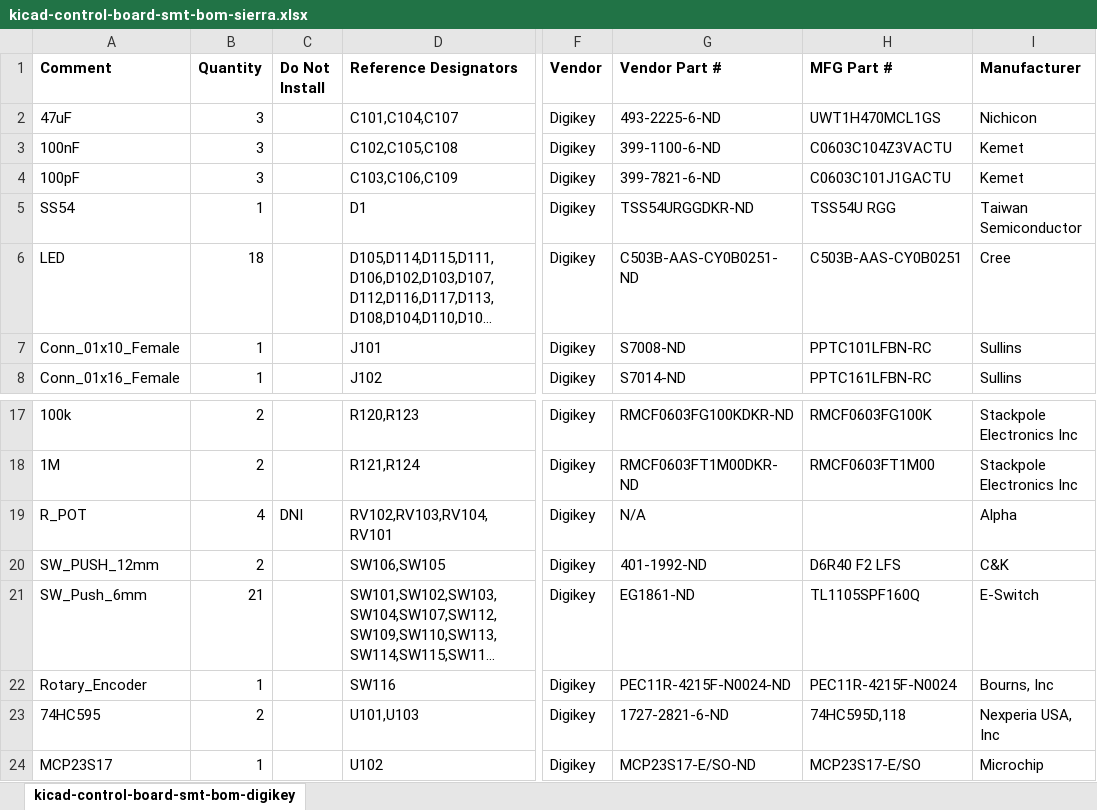
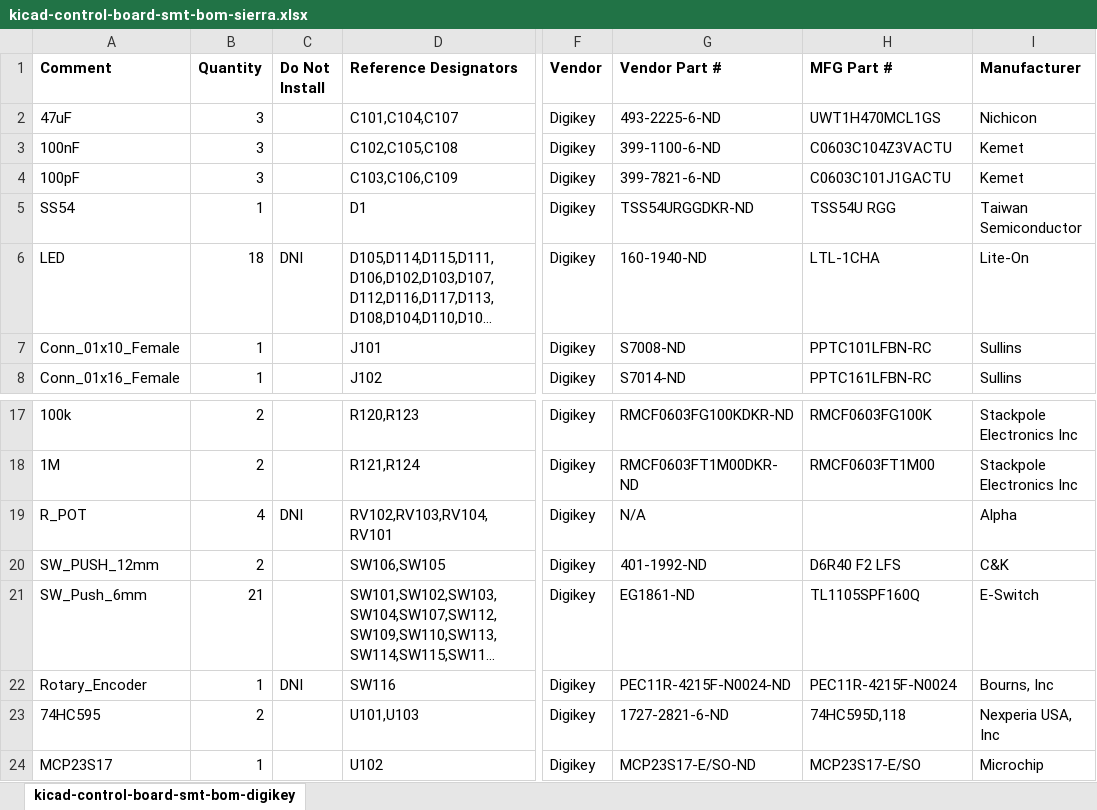
Before and after one commit to matthewcieplak/super-sixteen, an Excel workbook: kicad-control-board-smt/bom/kicad-control-board-smt-bom-sierra.xlsx, sheet kicad-control-board-smt-bom-digikey, drawn as a sheet; only a part is shown, gaps mark what is left out; long unchanged cells end in …; values as stored, in another font and other column widths than the file's, no borders; the diff names each change by its address in the sheet, - before the commit and + after, or states it on an @@ line.

Commit message:
Updating SMT control board silkscreen

```diff
--- a/kicad-control-board-smt/bom/kicad-control-board-smt-bom-sierra.xlsx (sheet kicad-control-board-smt-bom-digikey)
+++ b/kicad-control-board-smt/bom/kicad-control-board-smt-bom-sierra.xlsx (sheet kicad-control-board-smt-bom-digikey)
-C6 (Do Not Install): (empty)
+C6 (Do Not Install): DNI
-G6 (Vendor Part #): C503B-AAS-CY0B0251-ND
+G6 (Vendor Part #): 160-1940-ND
-H6 (MFG Part #): C503B-AAS-CY0B0251
+H6 (MFG Part #): LTL-1CHA
-I6 (Manufacturer): Cree
+I6 (Manufacturer): Lite-On
-C22 (Do Not Install): (empty)
+C22 (Do Not Install): DNI
```
Also changed, not shown: 17 other files.
